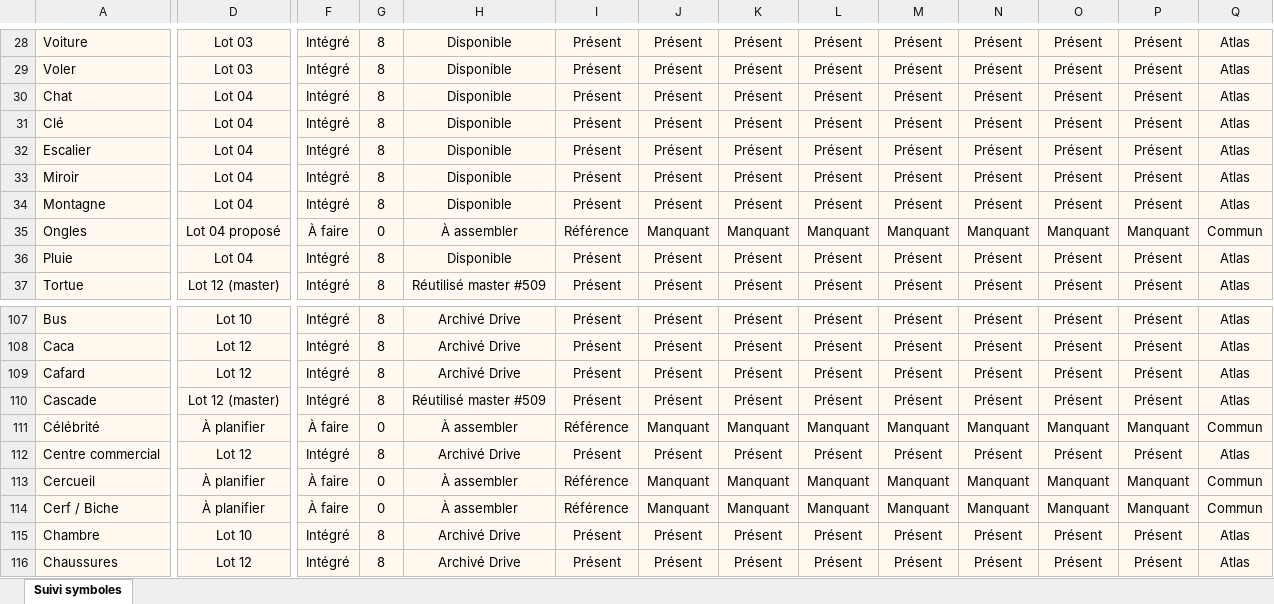
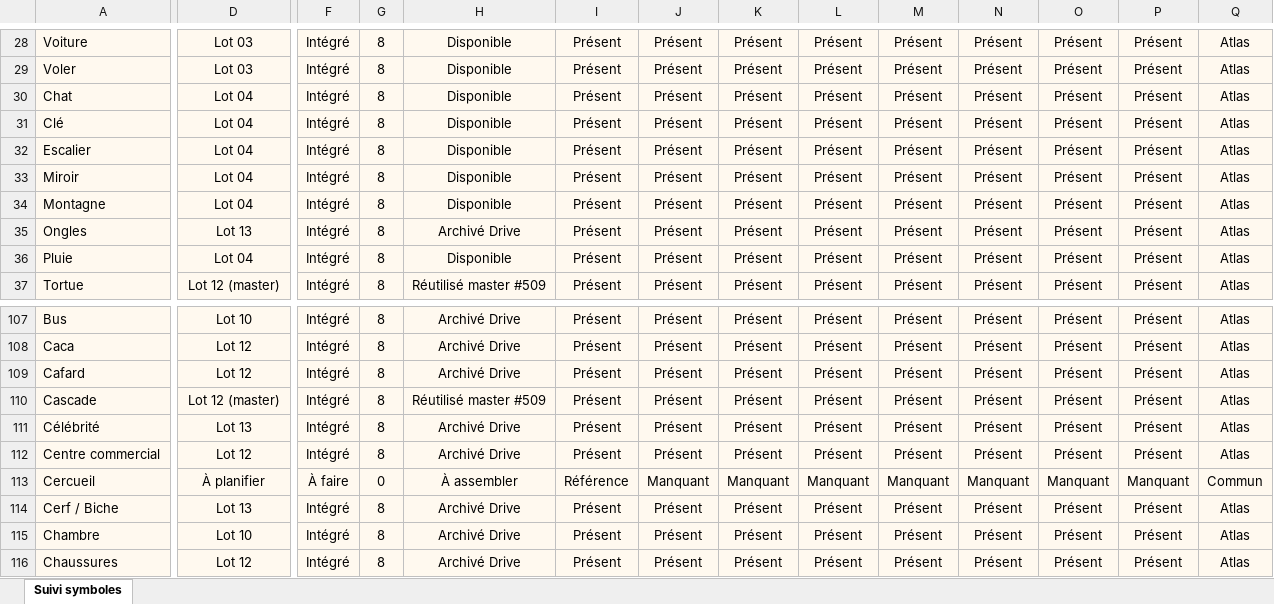
Before and after one commit to thannous/dreamer, an Excel workbook: doc_web_interne/docs/suivi-symboles/suivi-240-symboles-6-langues.xlsx, sheet Suivi symboles, drawn as a sheet; only a part is shown, gaps mark what is left out; values as stored, in another font and other column widths than the file's, no borders; conditional formats and table styles not drawn; the diff covers the shown part only; the diff names each change by its address in the sheet, - before the commit and + after, or states it on an @@ line.

```diff
--- a/doc_web_interne/docs/suivi-symboles/suivi-240-symboles-6-langues.xlsx (sheet Suivi symboles)
+++ b/doc_web_interne/docs/suivi-symboles/suivi-240-symboles-6-langues.xlsx (sheet Suivi symboles)
-D35: Lot 04 proposé
+D35: Lot 13
-F35: À faire
+F35: Intégré
-G35: 0
+G35: 8
-H35: À assembler
+H35: Archivé Drive
-I35: Référence
+I35: Présent
-J35: Manquant
+J35: Présent
-K35: Manquant
+K35: Présent
-L35: Manquant
+L35: Présent
-M35: Manquant
+M35: Présent
-N35: Manquant
+N35: Présent
-O35: Manquant
+O35: Présent
-P35: Manquant
+P35: Présent
-Q35: Commun
+Q35: Atlas
-D111: À planifier
+D111: Lot 13
-F111: À faire
+F111: Intégré
-G111: 0
+G111: 8
-H111: À assembler
+H111: Archivé Drive
-I111: Référence
+I111: Présent
-J111: Manquant
+J111: Présent
-K111: Manquant
+K111: Présent
-L111: Manquant
+L111: Présent
-M111: Manquant
+M111: Présent
-N111: Manquant
+N111: Présent
-O111: Manquant
+O111: Présent
-P111: Manquant
+P111: Présent
-Q111: Commun
+Q111: Atlas
-D114: À planifier
+D114: Lot 13
-F114: À faire
+F114: Intégré
-G114: 0
+G114: 8
-H114: À assembler
+H114: Archivé Drive
-I114: Référence
+I114: Présent
-J114: Manquant
+J114: Présent
-K114: Manquant
+K114: Présent
-L114: Manquant
+L114: Présent
-M114: Manquant
+M114: Présent
-N114: Manquant
+N114: Présent
-O114: Manquant
+O114: Présent
-P114: Manquant
+P114: Présent
-Q114: Commun
+Q114: Atlas
```
Also changed, not shown: 659 edited cells elsewhere in this sheet, 7 other files.
